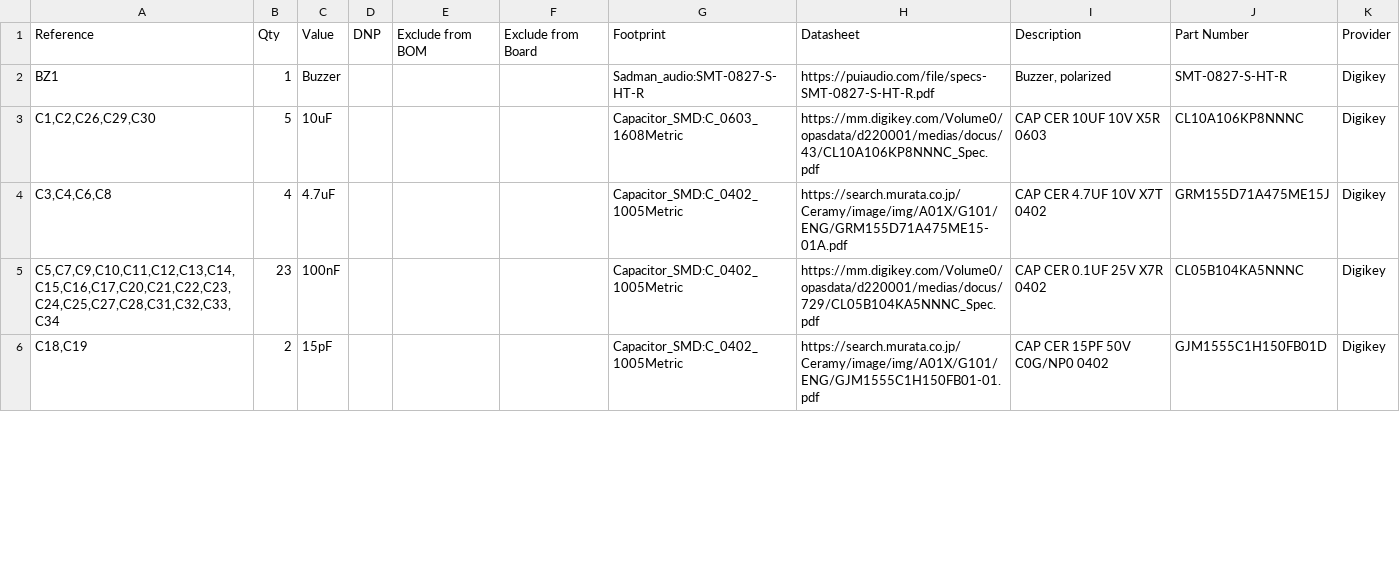
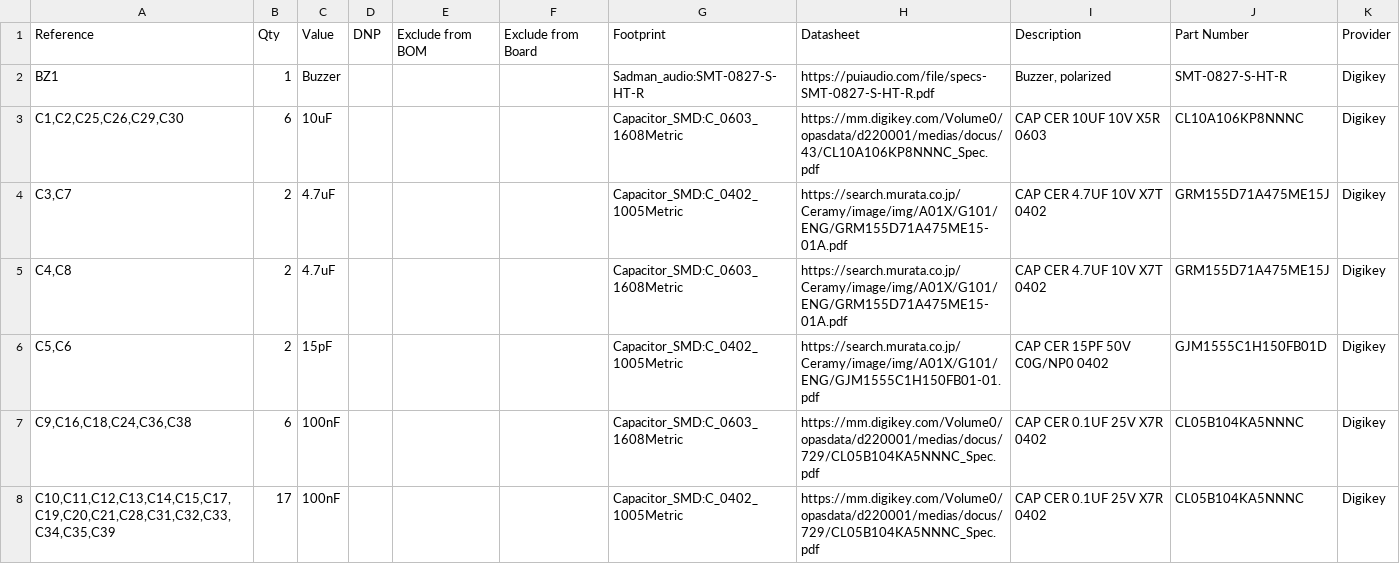
Before and after one commit to sadsandman/RP_devBoard, a CSV file: RP_devBoard.csv, drawn as a sheet; only a part is shown; the diff covers the shown part only.

```diff
--- a/RP_devBoard.csv
+++ b/RP_devBoard.csv
@@ -2,5 +2,7 @@
 "BZ1","1","Buzzer","","","","Sadman_audio:SMT-0827-S-HT-R","https://puiaudio.com/file/specs-SMT-0827-S-HT-R.pdf","Buzzer, polarized","SMT-0827-S-HT-R","Digikey"
-"C1,C2,C26,C29,C30","5","10uF","","","","Capacitor_SMD:C_0603_1608Metric","https://mm.digikey.com/Volume0/opasdata/d220001/medias/docus/43/CL10A106KP8NNNC_Spec.pdf","CAP CER 10UF 10V X5R 0603","CL10A106KP8NNNC","Digikey"
-"C3,C4,C6,C8","4","4.7uF","","","","Capacitor_SMD:C_0402_1005Metric","https://search.murata.co.jp/Ceramy/image/img/A01X/G101/ENG/GRM155D71A475ME15-01A.pdf","CAP CER 4.7UF 10V X7T 0402","GRM155D71A475ME15J","Digikey"
-"C5,C7,C9,C10,C11,C12,C13,C14,C15,C16,C17,C20,C21,C22,C23,C24,C25,C27,C28,C31,C32,C33,C34","23","100nF","","","","Capacitor_SMD:C_0402_1005Metric","https://mm.digikey.com/Volume0/opasdata/d220001/medias/docus/729/CL05B104KA5NNNC_Spec.pdf","CAP CER 0.1UF 25V X7R 0402","CL05B104KA5NNNC","Digikey"
-"C18,C19","2","15pF","","","","Capacitor_SMD:C_0402_1005Metric","https://search.murata.co.jp/Ceramy/image/img/A01X/G101/ENG/GJM1555C1H150FB01-01.pdf","CAP CER 15PF 50V C0G/NP0 0402","GJM1555C1H150FB01D","Digikey"
+"C1,C2,C25,C26,C29,C30","6","10uF","","","","Capacitor_SMD:C_0603_1608Metric","https://mm.digikey.com/Volume0/opasdata/d220001/medias/docus/43/CL10A106KP8NNNC_Spec.pdf","CAP CER 10UF 10V X5R 0603","CL10A106KP8NNNC","Digikey"
+"C3,C7","2","4.7uF","","","","Capacitor_SMD:C_0402_1005Metric","https://search.murata.co.jp/Ceramy/image/img/A01X/G101/ENG/GRM155D71A475ME15-01A.pdf","CAP CER 4.7UF 10V X7T 0402","GRM155D71A475ME15J","Digikey"
+"C4,C8","2","4.7uF","","","","Capacitor_SMD:C_0603_1608Metric","https://search.murata.co.jp/Ceramy/image/img/A01X/G101/ENG/GRM155D71A475ME15-01A.pdf","CAP CER 4.7UF 10V X7T 0402","GRM155D71A475ME15J","Digikey"
+"C5,C6","2","15pF","","","","Capacitor_SMD:C_0402_1005Metric","https://search.murata.co.jp/Ceramy/image/img/A01X/G101/ENG/GJM1555C1H150FB01-01.pdf","CAP CER 15PF 50V C0G/NP0 0402","GJM1555C1H150FB01D","Digikey"
+"C9,C16,C18,C24,C36,C38","6","100nF","","","","Capacitor_SMD:C_0603_1608Metric","https://mm.digikey.com/Volume0/opasdata/d220001/medias/docus/729/CL05B104KA5NNNC_Spec.pdf","CAP CER 0.1UF 25V X7R 0402","CL05B104KA5NNNC","Digikey"
+"C10,C11,C12,C13,C14,C15,C17,C19,C20,C21,C28,C31,C32,C33,C34,C35,C39","17","100nF","","","","Capacitor_SMD:C_0402_1005Metric","https://mm.digikey.com/Volume0/opasdata/d220001/medias/docus/729/CL05B104KA5NNNC_Spec.pdf","CAP CER 0.1UF 25V X7R 0402","CL05B104KA5NNNC","Digikey"
```
Also changed, not shown: 8 added rows, 6 removed rows and 30 edited cells elsewhere in this file, 16 other files.
